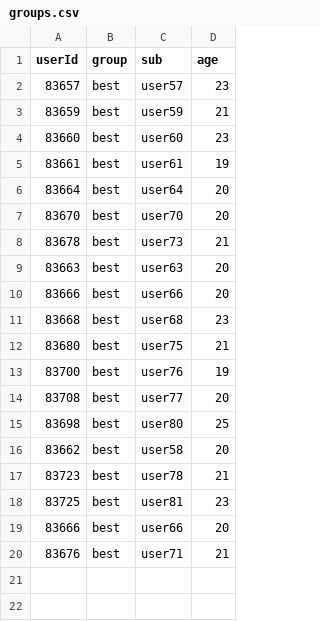
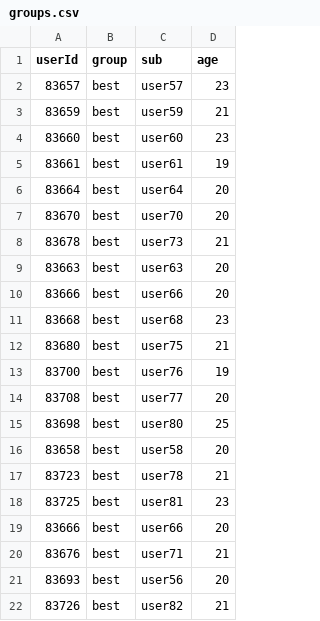
Before and after one commit to UWCCDL/Firefly, a CSV file: groups.csv, drawn as a sheet.

Commit message:
all data & poster figures

```diff
--- a/groups.csv
+++ b/groups.csv
@@ -15,3 +15,3 @@
 83698,best,user80,25
-83662,best,user58,20
+83658,best,user58,20
 83723,best,user78,21
@@ -20 +20,3 @@
 83676,best,user71,21
+83693,best,user56,20
+83726,best,user82,21
```
Also changed, not shown: 17 other files.
